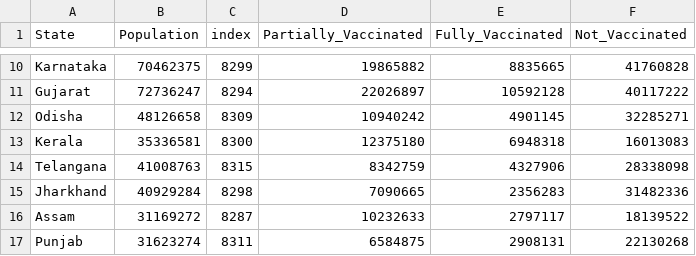
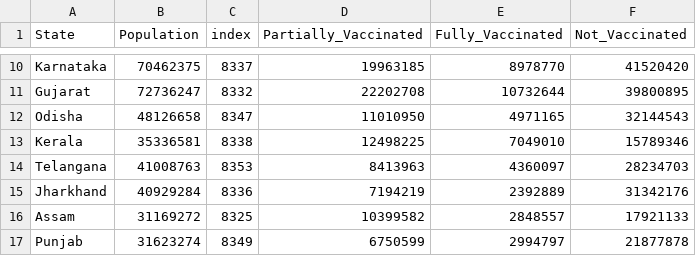
Before and after one commit to theDataQuad/covidWebapp, a CSV file: pop_with_vac.csv, drawn as a sheet; only a part is shown, gaps mark what is left out; the diff covers the shown part only; the diff names each change by its address in the sheet, - before the commit and + after, or states it on an @@ line.

```diff
--- a/pop_with_vac.csv
+++ b/pop_with_vac.csv
-C10 (index): 8299
+C10 (index): 8337
-D10 (Partially_Vaccinated): 19865882
+D10 (Partially_Vaccinated): 19963185
-E10 (Fully_Vaccinated): 8835665
+E10 (Fully_Vaccinated): 8978770
-F10 (Not_Vaccinated): 41760828
+F10 (Not_Vaccinated): 41520420
-C11 (index): 8294
+C11 (index): 8332
-D11 (Partially_Vaccinated): 22026897
+D11 (Partially_Vaccinated): 22202708
-E11 (Fully_Vaccinated): 10592128
+E11 (Fully_Vaccinated): 10732644
-F11 (Not_Vaccinated): 40117222
+F11 (Not_Vaccinated): 39800895
-C12 (index): 8309
+C12 (index): 8347
-D12 (Partially_Vaccinated): 10940242
+D12 (Partially_Vaccinated): 11010950
-E12 (Fully_Vaccinated): 4901145
+E12 (Fully_Vaccinated): 4971165
-F12 (Not_Vaccinated): 32285271
+F12 (Not_Vaccinated): 32144543
-C13 (index): 8300
+C13 (index): 8338
-D13 (Partially_Vaccinated): 12375180
+D13 (Partially_Vaccinated): 12498225
-E13 (Fully_Vaccinated): 6948318
+E13 (Fully_Vaccinated): 7049010
-F13 (Not_Vaccinated): 16013083
+F13 (Not_Vaccinated): 15789346
-C14 (index): 8315
+C14 (index): 8353
-D14 (Partially_Vaccinated): 8342759
+D14 (Partially_Vaccinated): 8413963
-E14 (Fully_Vaccinated): 4327906
+E14 (Fully_Vaccinated): 4360097
-F14 (Not_Vaccinated): 28338098
+F14 (Not_Vaccinated): 28234703
-C15 (index): 8298
+C15 (index): 8336
-D15 (Partially_Vaccinated): 7090665
+D15 (Partially_Vaccinated): 7194219
-E15 (Fully_Vaccinated): 2356283
+E15 (Fully_Vaccinated): 2392889
-F15 (Not_Vaccinated): 31482336
+F15 (Not_Vaccinated): 31342176
-C16 (index): 8287
+C16 (index): 8325
-D16 (Partially_Vaccinated): 10232633
+D16 (Partially_Vaccinated): 10399582
-E16 (Fully_Vaccinated): 2797117
+E16 (Fully_Vaccinated): 2848557
-F16 (Not_Vaccinated): 18139522
+F16 (Not_Vaccinated): 17921133
-C17 (index): 8311
+C17 (index): 8349
-D17 (Partially_Vaccinated): 6584875
+D17 (Partially_Vaccinated): 6750599
-E17 (Fully_Vaccinated): 2908131
+E17 (Fully_Vaccinated): 2994797
-F17 (Not_Vaccinated): 22130268
+F17 (Not_Vaccinated): 21877878
```
Also changed, not shown: 116 edited cells elsewhere in this file, vac_daily.csv, 2 other files.
